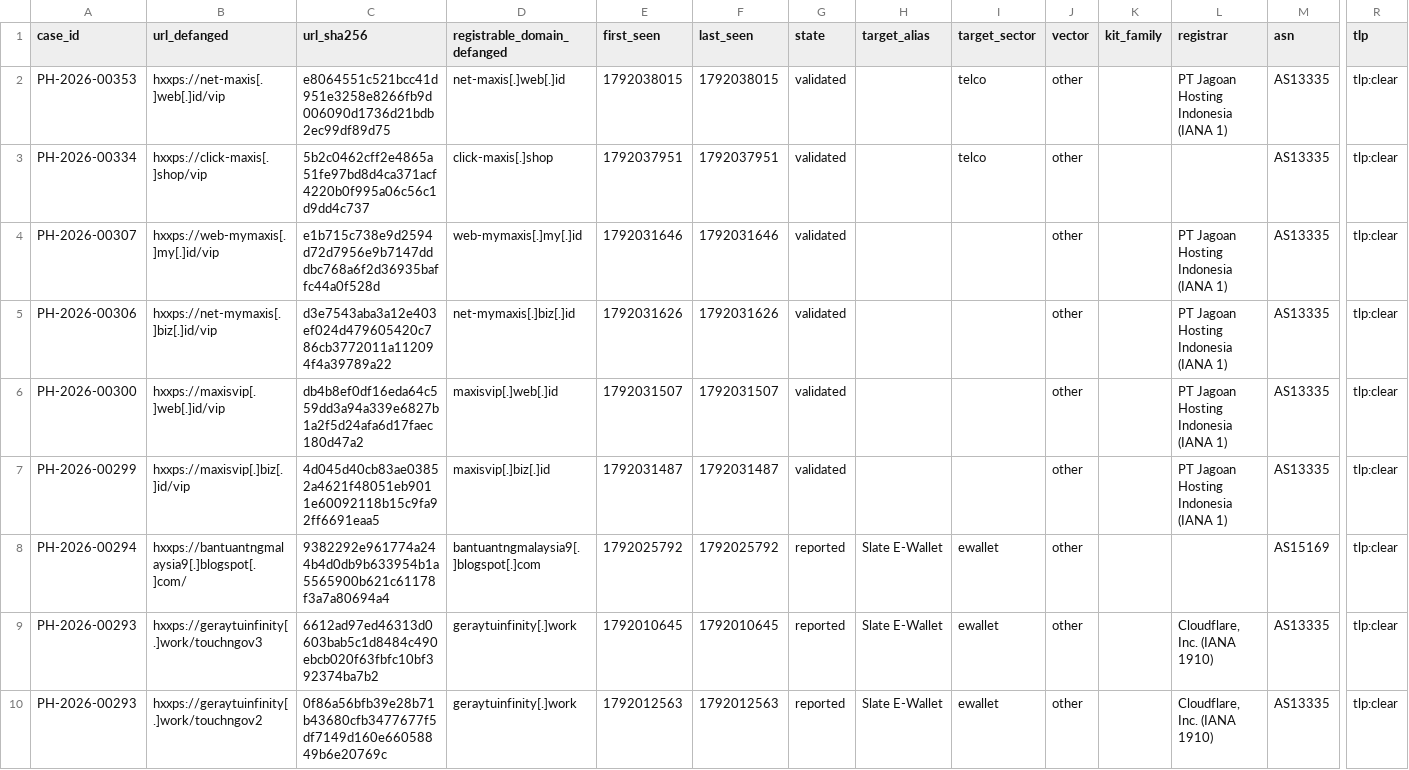
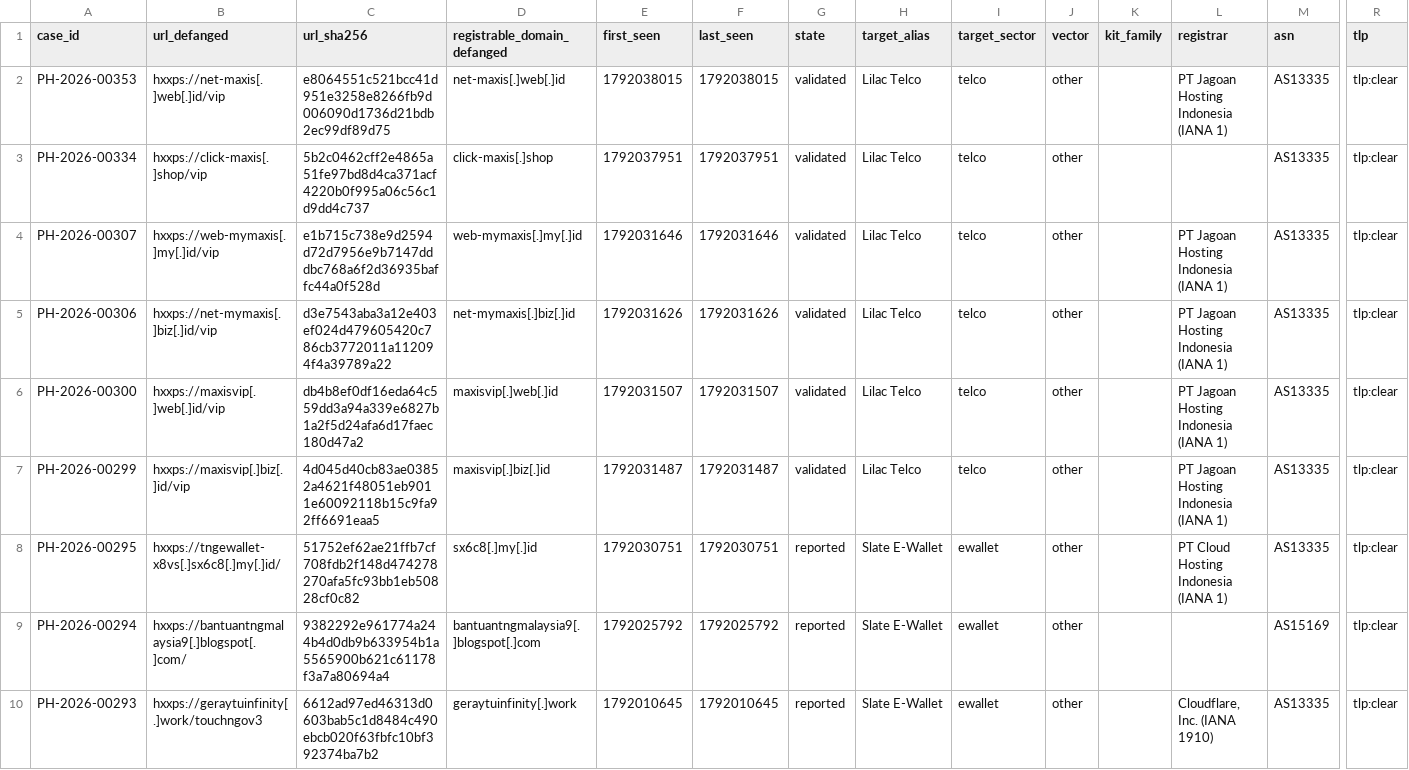
Before and after one commit to rectifyq/phishhunt-feed, a CSV file: feeds/latest.csv, drawn as a sheet; only a part is shown, gaps mark what is left out; the shorter side is filled out with more unchanged rows; rows hold the shown columns only; the diff names each change by its address in the sheet, - before the commit and + after, or states it on an @@ line.

```diff
--- a/feeds/latest.csv
+++ b/feeds/latest.csv
-H2:H7 (target_alias): (empty)
+H2:H7 (target_alias): Lilac Telco
-I4:I7 (target_sector): (empty)
+I4:I7 (target_sector): telco
+row 8: PH-2026-00295 | hxxps://tngewallet-x8vs[.]sx6c8[.]my[.]id/ | 51752ef62ae21ffb7cf708fdb2f148d474278270afa5fc93bb1eb50828cf0c82 | sx6c8[.]my[.]id | 1792030751 | 1792030751 | reported | Slate E-Wallet | ewallet | other |  | PT Cloud Hosting Indonesia (IANA 1) | AS13335 | tlp:clear
```
Also changed, not shown: 1 other file.
